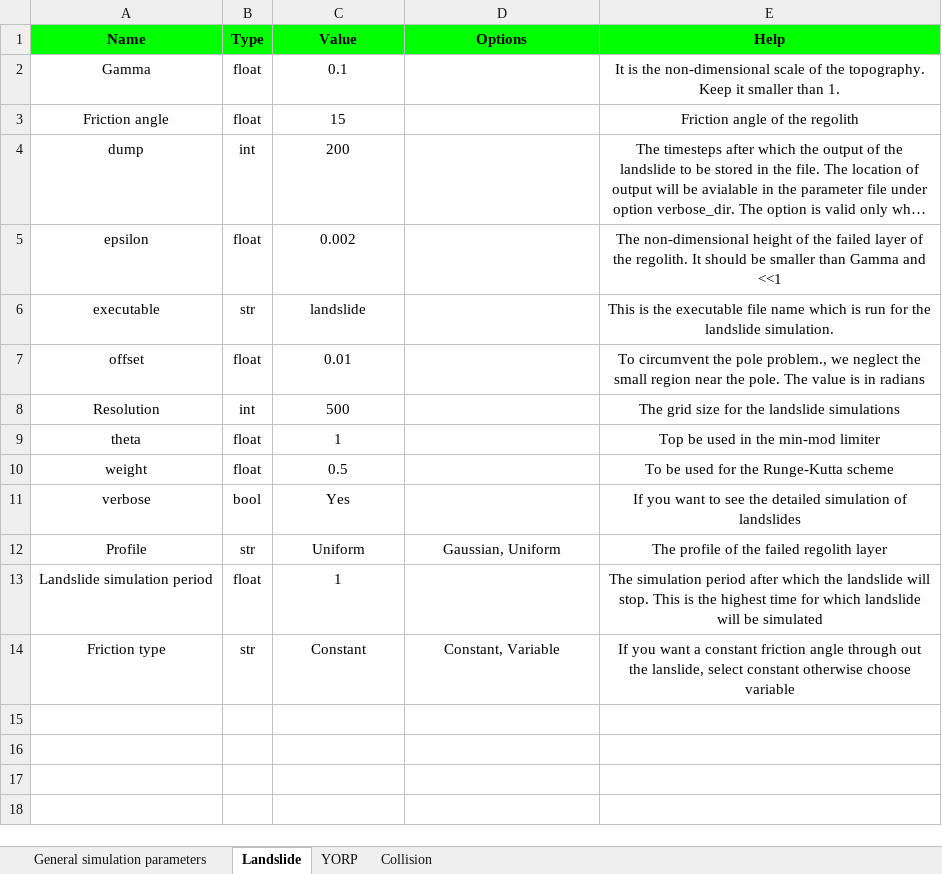
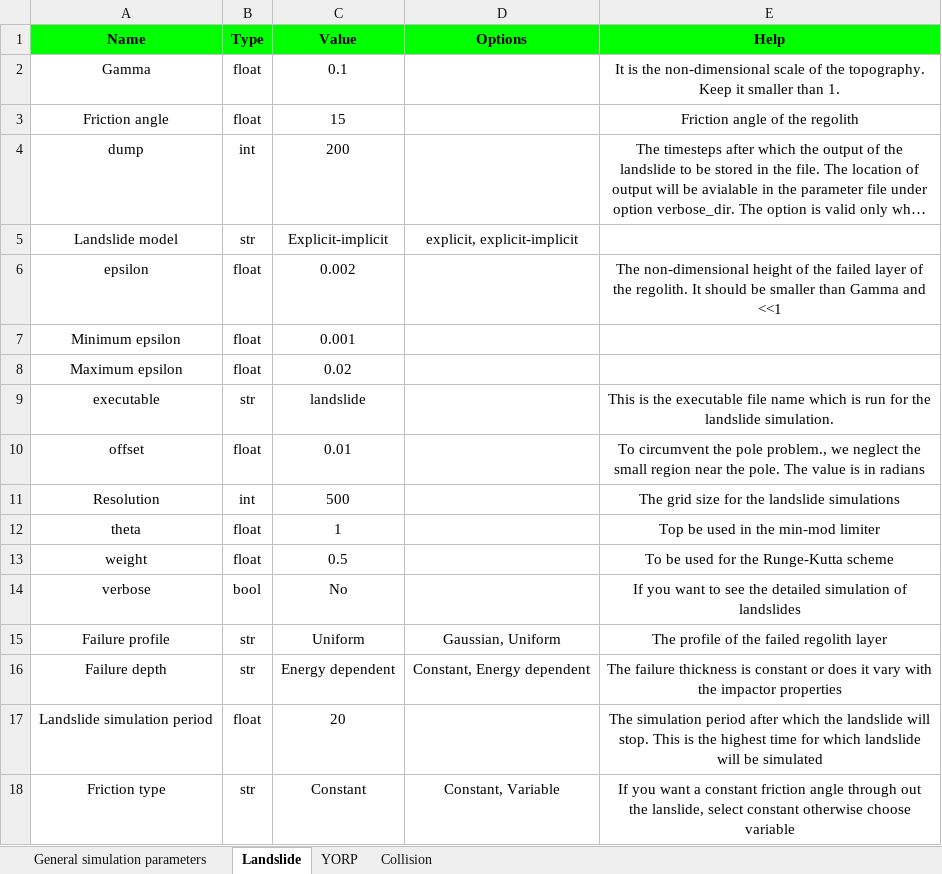
Before and after one commit to gauravjungli/Asteroids, an Excel workbook: input/parameters.xlsx, sheet Landslide, drawn as a sheet; long unchanged cells end in …; values as stored, in another font and other column widths than the file's, no borders; addresses are those after the commit; the diff names each change by its address in the sheet, - before the commit and + after, or states it on an @@ line.

```diff
--- a/input/parameters.xlsx (sheet Landslide)
+++ b/input/parameters.xlsx (sheet Landslide)
+row 5: Landslide model | str | Explicit-implicit | explicit, explicit-implicit
+row 7: Minimum epsilon | float | 0.001
+row 8: Maximum epsilon | float | 0.02
-C14 (Value): Yes
+C14 (Value): No
-A15 (Name): Profile
+A15 (Name): Failure profile
+row 16: Failure depth | str | Energy dependent | Constant, Energy dependent | The failure thickness is constant or does it vary with the impactor properties
-C17 (Value): 1
+C17 (Value): 20
```
Also changed, not shown: sheet General simulation parameters, sheet Collision, sheet YORP, 13 other files.
